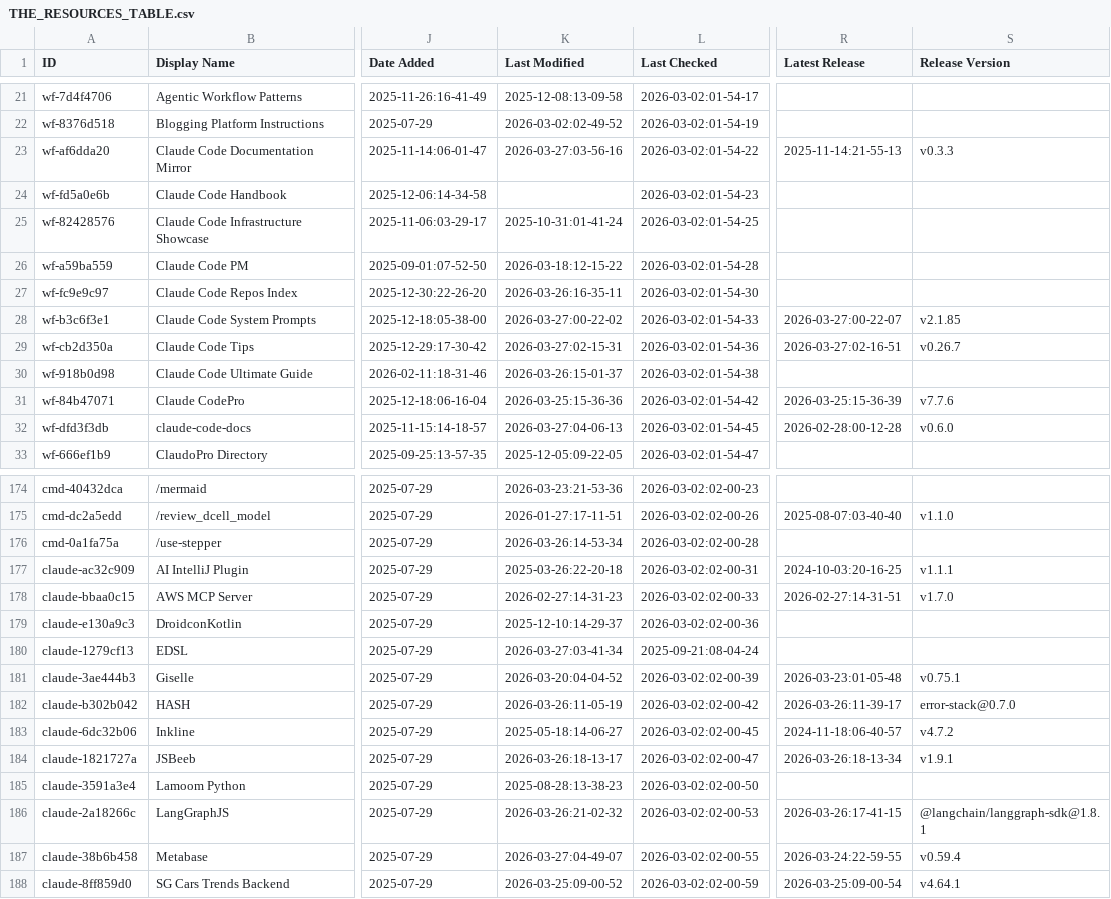
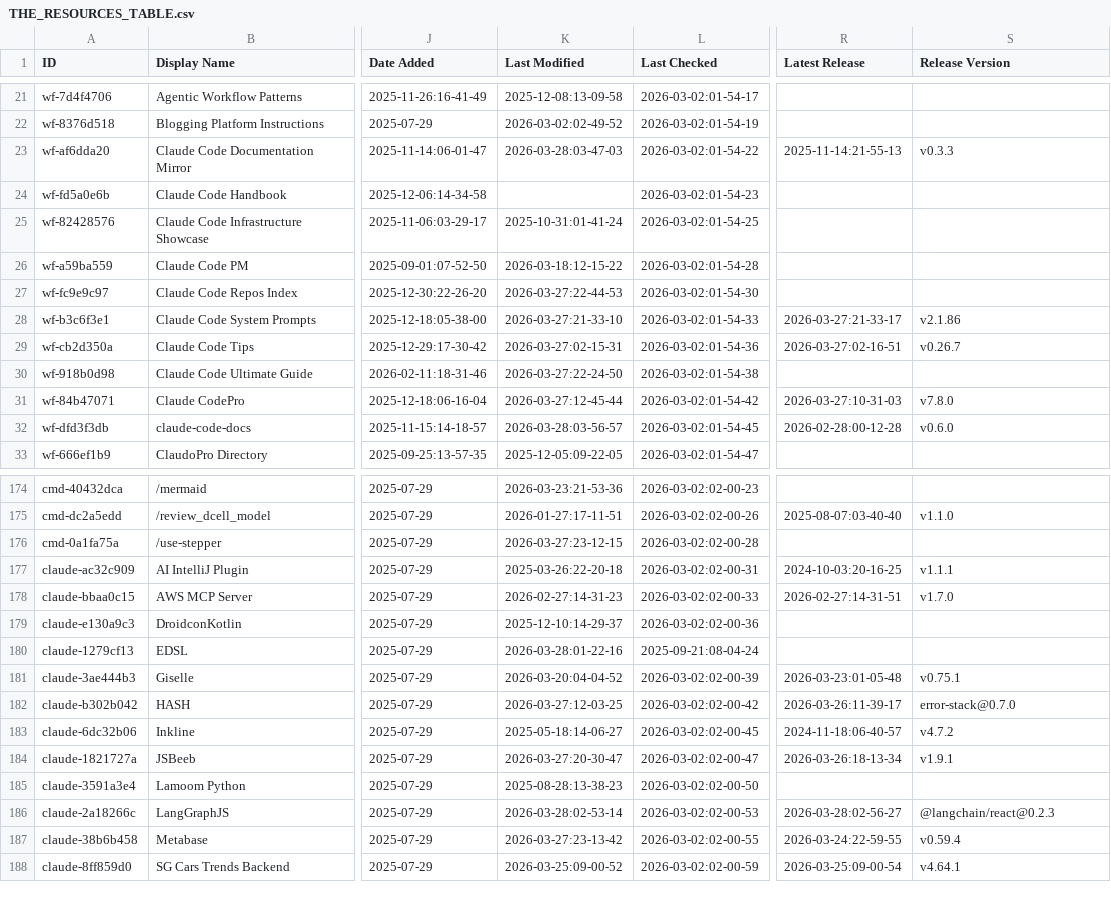
Before and after one commit to wenli/awesome-claude-code, a CSV file: THE_RESOURCES_TABLE.csv, drawn as a sheet; only a part is shown, gaps mark what is left out; the diff covers the shown part only; the diff names each change by its address in the sheet, - before the commit and + after, or states it on an @@ line.

```diff
--- a/THE_RESOURCES_TABLE.csv
+++ b/THE_RESOURCES_TABLE.csv
-K23 (Last Modified): 2026-03-27:03-56-16
+K23 (Last Modified): 2026-03-28:03-47-03
-K27 (Last Modified): 2026-03-26:16-35-11
+K27 (Last Modified): 2026-03-27:22-44-53
-K28 (Last Modified): 2026-03-27:00-22-02
+K28 (Last Modified): 2026-03-27:21-33-10
-R28 (Latest Release): 2026-03-27:00-22-07
+R28 (Latest Release): 2026-03-27:21-33-17
-S28 (Release Version): v2.1.85
+S28 (Release Version): v2.1.86
-K30 (Last Modified): 2026-03-26:15-01-37
+K30 (Last Modified): 2026-03-27:22-24-50
-K31 (Last Modified): 2026-03-25:15-36-36
+K31 (Last Modified): 2026-03-27:12-45-44
-R31 (Latest Release): 2026-03-25:15-36-39
+R31 (Latest Release): 2026-03-27:10-31-03
-S31 (Release Version): v7.7.6
+S31 (Release Version): v7.8.0
-K32 (Last Modified): 2026-03-27:04-06-13
+K32 (Last Modified): 2026-03-28:03-56-57
-K176 (Last Modified): 2026-03-26:14-53-34
+K176 (Last Modified): 2026-03-27:23-12-15
-K180 (Last Modified): 2026-03-27:03-41-34
+K180 (Last Modified): 2026-03-28:01-22-16
-K182 (Last Modified): 2026-03-26:11-05-19
+K182 (Last Modified): 2026-03-27:12-03-25
-K184 (Last Modified): 2026-03-26:18-13-17
+K184 (Last Modified): 2026-03-27:20-30-47
-K186 (Last Modified): 2026-03-26:21-02-32
+K186 (Last Modified): 2026-03-28:02-53-14
-R186 (Latest Release): 2026-03-26:17-41-15
+R186 (Latest Release): 2026-03-28:02-56-27
-S186 (Release Version): @langchain/langgraph-sdk@1.8.1
+S186 (Release Version): @langchain/react@0.2.3
-K187 (Last Modified): 2026-03-27:04-49-07
+K187 (Last Modified): 2026-03-27:23-13-42
```
Also changed, not shown: 28 edited cells elsewhere in this file.
